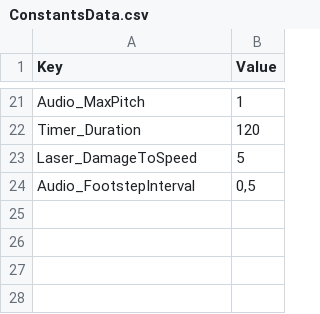
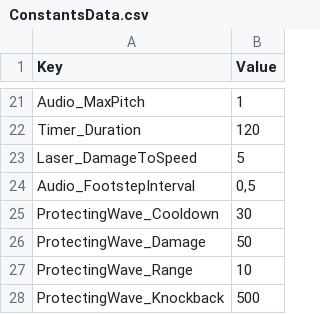
Before and after one commit to XavierClavel/SpaceSurvivorOrbital, a CSV file: Assets/Data/ConstantsData.csv, drawn as a sheet; only a part is shown, gaps mark what is left out; the diff names each change by its address in the sheet, - before the commit and + after, or states it on an @@ line.

```diff
--- a/Assets/Data/ConstantsData.csv
+++ b/Assets/Data/ConstantsData.csv
+row 25: ProtectingWave_Cooldown | 30
+row 26: ProtectingWave_Damage | 50
+row 27: ProtectingWave_Range | 10
+row 28: ProtectingWave_Knockback | 500
```
Also changed, not shown: Assets/Data/ButtonLocalization.csv, Assets/Data/PowerData.csv, 43 other files.
